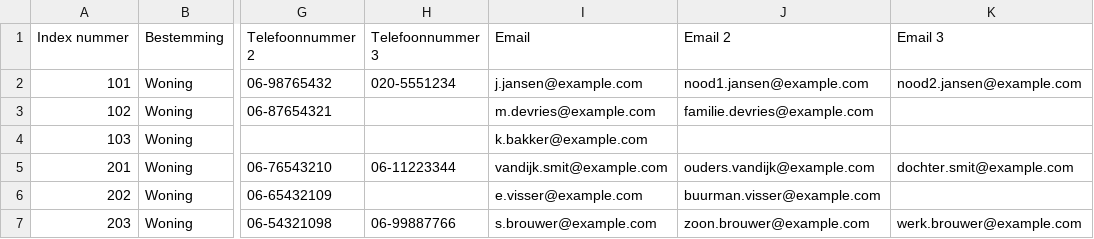
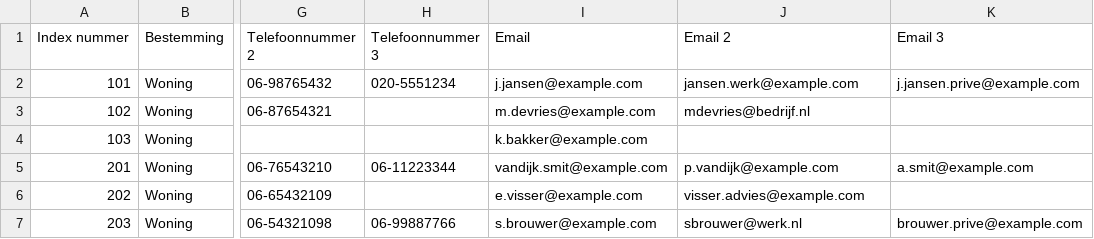
Before and after one commit to denheuvelvelp/contact_manager, a CSV file: apps/cooperatie/sample_rebo_cooperatie.csv, drawn as a sheet; only a part is shown, gaps mark what is left out; the diff names each change by its address in the sheet, - before the commit and + after, or states it on an @@ line.

```diff
--- a/apps/cooperatie/sample_rebo_cooperatie.csv
+++ b/apps/cooperatie/sample_rebo_cooperatie.csv
-J2 (Email 2): nood1.jansen@example.com
+J2 (Email 2): jansen.werk@example.com
-K2 (Email 3): nood2.jansen@example.com
+K2 (Email 3): j.jansen.prive@example.com
-J3 (Email 2): familie.devries@example.com
+J3 (Email 2): mdevries@bedrijf.nl
-J5 (Email 2): ouders.vandijk@example.com
+J5 (Email 2): p.vandijk@example.com
-K5 (Email 3): dochter.smit@example.com
+K5 (Email 3): a.smit@example.com
-J6 (Email 2): buurman.visser@example.com
+J6 (Email 2): visser.advies@example.com
-J7 (Email 2): zoon.brouwer@example.com
+J7 (Email 2): sbrouwer@werk.nl
-K7 (Email 3): werk.brouwer@example.com
+K7 (Email 3): brouwer.prive@example.com
```
Also changed, not shown: 22 other files.
